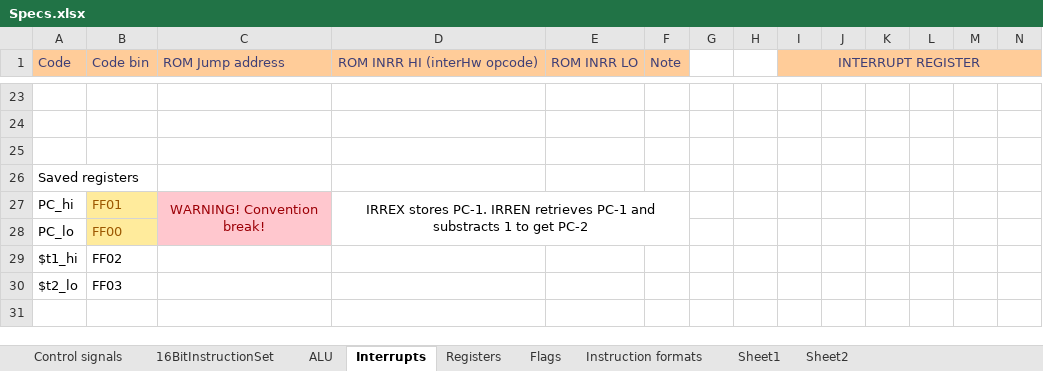
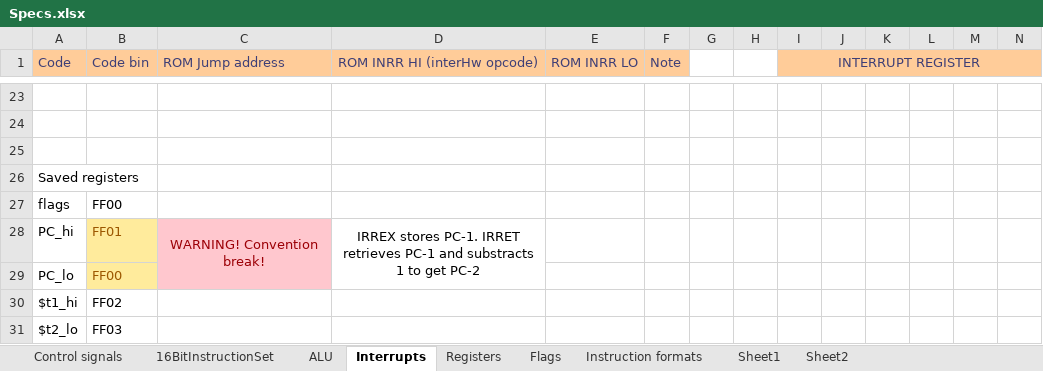
Before and after one commit to KlivenPL/KPC8, an Excel workbook: KPC8/Docs/Specs.xlsx, sheet Interrupts, drawn as a sheet; only a part is shown, gaps mark what is left out; values as stored, in another font and other column widths than the file's, no borders; removed rows and columns are numbered as before the commit, all else as after; rows hold the shown columns only; the diff names each change by its address in the sheet, - before the commit and + after, or states it on an @@ line.

Commit message:
LW interrupts

```diff
--- a/KPC8/Docs/Specs.xlsx (sheet Interrupts)
+++ b/KPC8/Docs/Specs.xlsx (sheet Interrupts)
+row 27: flags | FF00
-D28 (ROM INRR HI (interHw opcode)): …stores PC-1. IRREN retrieves PC-1…
+D28 (ROM INRR HI (interHw opcode)): …stores PC-1. IRRET retrieves PC-1…
-D27:F28 merged
+D28:D29 merged
```
Also changed, not shown: 14 other files.
